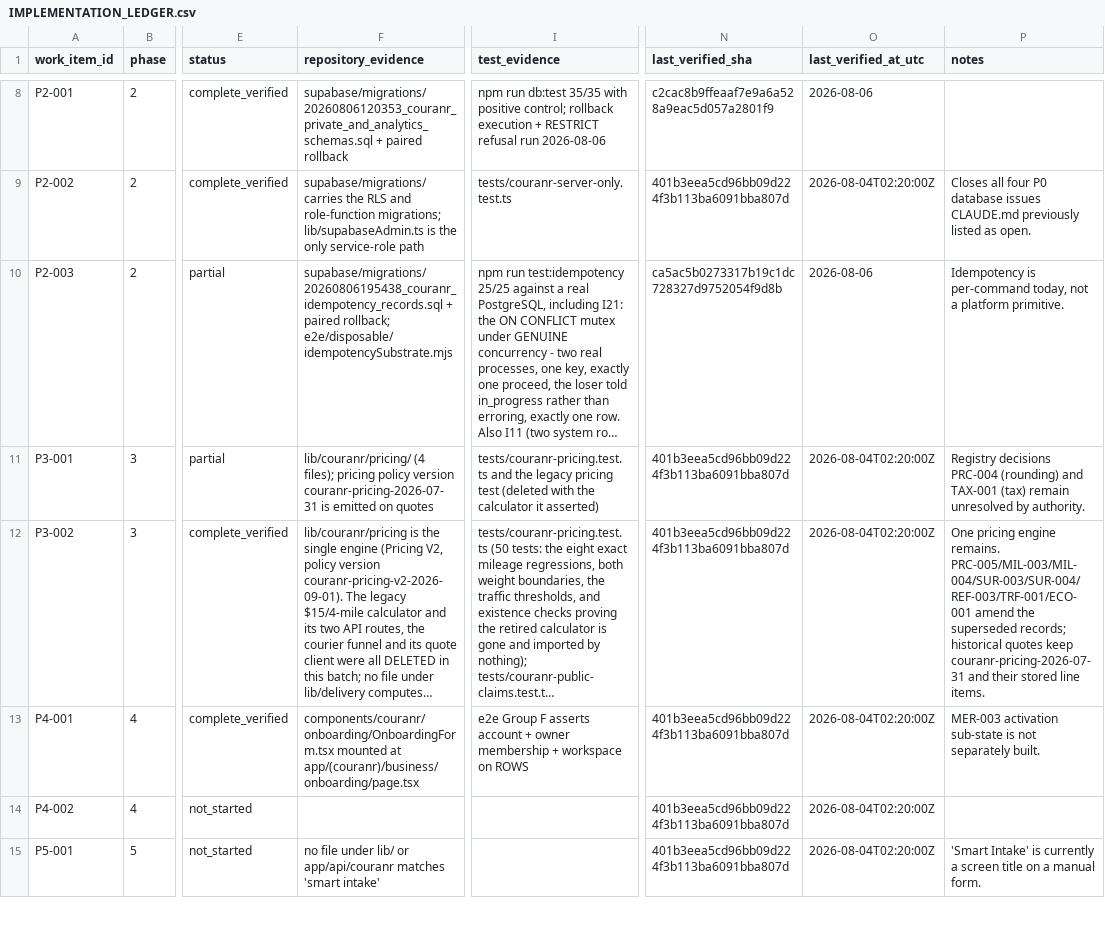
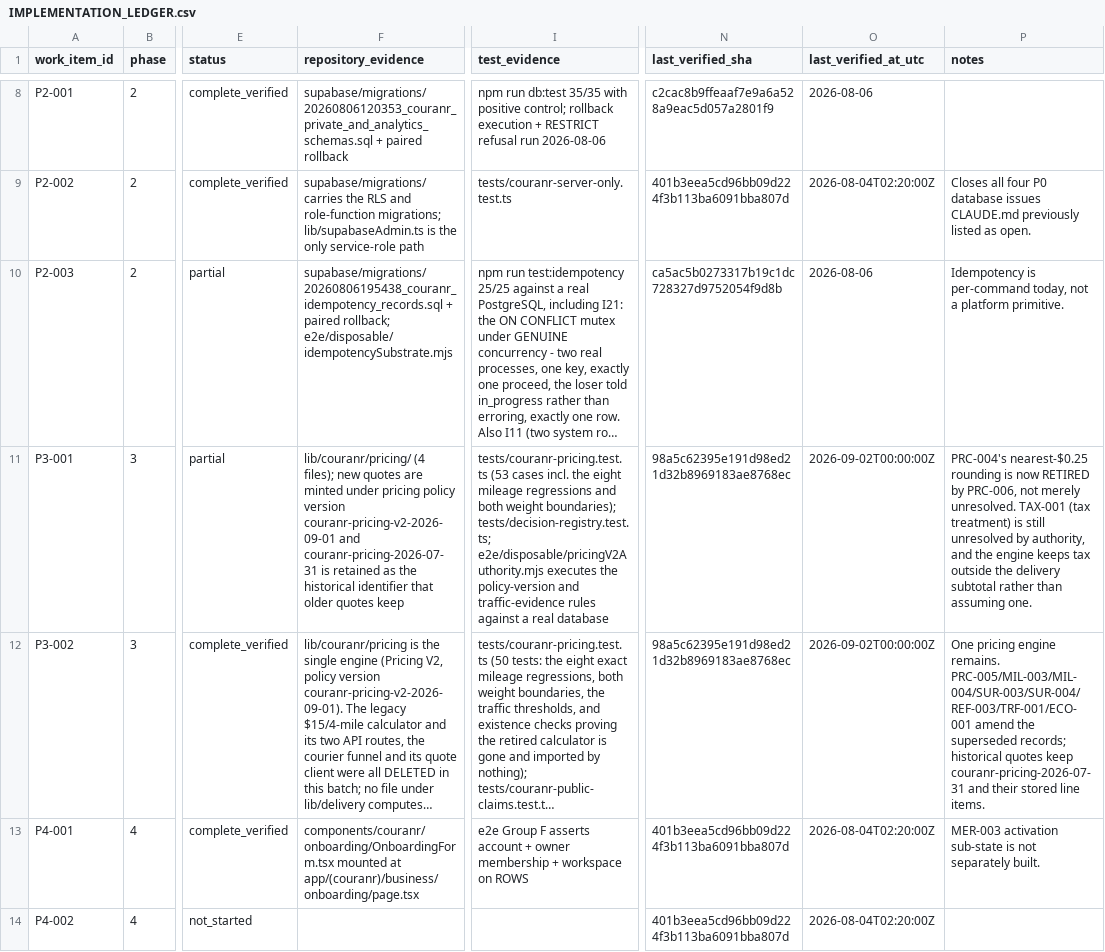
Before and after one commit to kkoly10/couranr-os, a CSV file: docs/couranr-mvp/IMPLEMENTATION_LEDGER.csv, drawn as a sheet; only a part is shown, gaps mark what is left out; the shorter side is filled out with more unchanged rows; long unchanged cells end in …; the diff names each change by its address in the sheet, - before the commit and + after, or states it on an @@ line.

```diff
--- a/docs/couranr-mvp/IMPLEMENTATION_LEDGER.csv
+++ b/docs/couranr-mvp/IMPLEMENTATION_LEDGER.csv
-F11 (repository_evidence): …(4 files); pricing policy version couranr-pricing-2026-07-31 is emitted on quotes
+F11 (repository_evidence): …(4 files); new quotes are minted under pricing policy version couranr-pricing-v2-2026-09-01 and couranr-pricing-2026-07-31 is retained as the historical identifier that older quotes keep
-I11 (test_evidence): tests/couranr-pricing.test.ts and the legacy pricing test (deleted with the calculator it asserted)
+I11 (test_evidence): tests/couranr-pricing.test.ts (53 cases incl. the eight mileage regressions and both weight boundaries); tests/decision-registry.test.ts; e2e/disposable/pricingV2Authority.mjs executes the policy-version and traffic-evidence rules against a real database
-N11:N12 (last_verified_sha): 401b3eea5cd96bb09d224f3b113ba6091bba807d
+N11:N12 (last_verified_sha): 98a5c62395e191d98ed21d32b8969183ae8768ec
-O11:O12 (last_verified_at_utc): 2026-08-04T02:20:00Z
+O11:O12 (last_verified_at_utc): 2026-09-02T00:00:00Z
-P11 (notes): Registry decisions PRC-004 (rounding) and TAX-001 (tax) remain unresolved by authority.
+P11 (notes): PRC-004's nearest-$0.25 rounding is now RETIRED by PRC-006, not merely unresolved. TAX-001 (tax treatment) is still unresolved by authority, and the engine keeps tax outside the delivery subtotal rather than assuming one.
```
Also changed, not shown: 2 other files.
